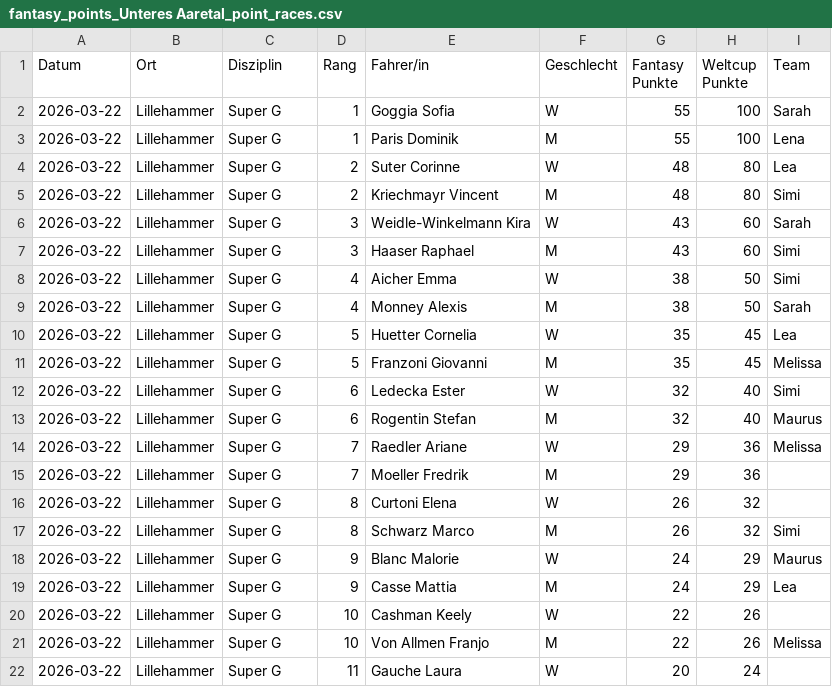
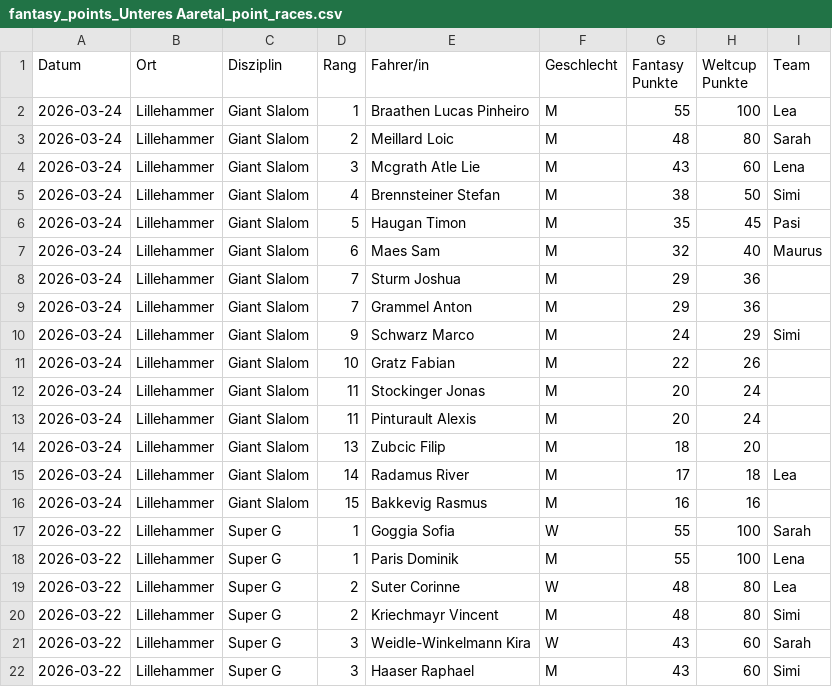
Before and after one commit to leasennch/skifantasy-results, a CSV file: unteresAaretal/fantasy_points_Unteres Aaretal_point_races.csv, drawn as a sheet; only a part is shown; the shorter side is filled out with more unchanged rows.

```diff
--- a/unteresAaretal/fantasy_points_Unteres Aaretal_point_races.csv
+++ b/unteresAaretal/fantasy_points_Unteres Aaretal_point_races.csv
@@ -1,2 +1,17 @@
 Datum,Ort,Disziplin,Rang,Fahrer/in,Geschlecht,Fantasy Punkte,Weltcup Punkte,Team
+2026-03-24,Lillehammer,Giant Slalom,1,Braathen Lucas Pinheiro,M,55,100,Lea
+2026-03-24,Lillehammer,Giant Slalom,2,Meillard Loic,M,48,80,Sarah
+2026-03-24,Lillehammer,Giant Slalom,3,Mcgrath Atle Lie,M,43,60,Lena
+2026-03-24,Lillehammer,Giant Slalom,4,Brennsteiner Stefan,M,38,50,Simi
+2026-03-24,Lillehammer,Giant Slalom,5,Haugan Timon,M,35,45,Pasi
+2026-03-24,Lillehammer,Giant Slalom,6,Maes Sam,M,32,40,Maurus
+2026-03-24,Lillehammer,Giant Slalom,7,Sturm Joshua,M,29,36,
+2026-03-24,Lillehammer,Giant Slalom,7,Grammel Anton,M,29,36,
+2026-03-24,Lillehammer,Giant Slalom,9,Schwarz Marco,M,24,29,Simi
+2026-03-24,Lillehammer,Giant Slalom,10,Gratz Fabian,M,22,26,
+2026-03-24,Lillehammer,Giant Slalom,11,Stockinger Jonas,M,20,24,
+2026-03-24,Lillehammer,Giant Slalom,11,Pinturault Alexis,M,20,24,
+2026-03-24,Lillehammer,Giant Slalom,13,Zubcic Filip,M,18,20,
+2026-03-24,Lillehammer,Giant Slalom,14,Radamus River,M,17,18,Lea
+2026-03-24,Lillehammer,Giant Slalom,15,Bakkevig Rasmus,M,16,16,
 2026-03-22,Lillehammer,Super G,1,Goggia Sofia,W,55,100,Sarah
```
Also changed, not shown: watson/fantasy_points_watson_current_standings.csv, watson/fantasy_points_watson_point_races.csv, 15 other files.
